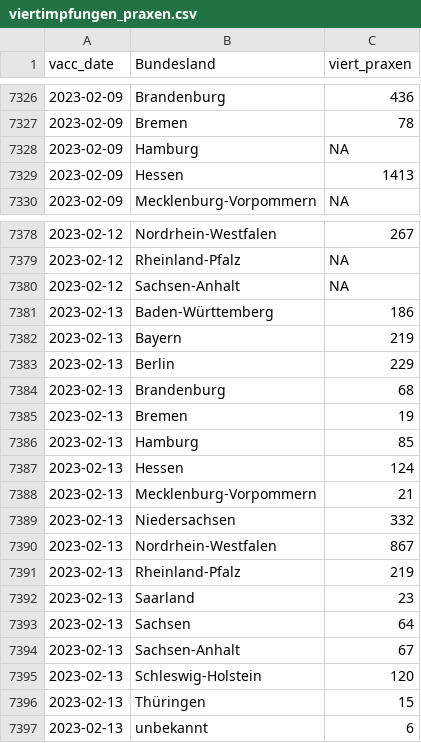
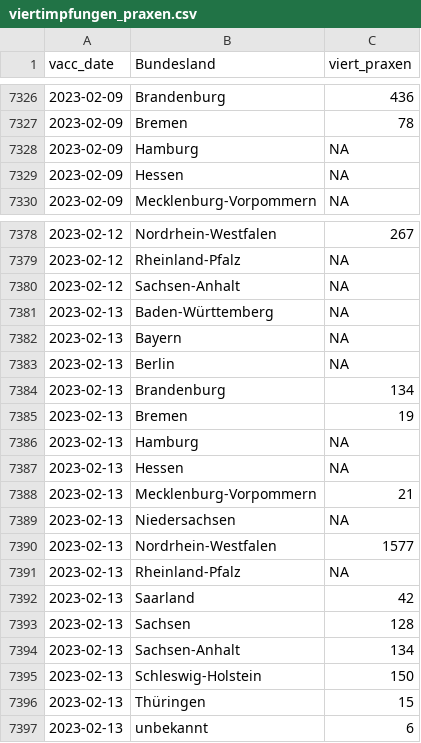
Before and after one commit to zidatalab/covid19dashboard, a CSV file: data/impfdax/viertimpfungen_praxen.csv, drawn as a sheet; only a part is shown, gaps mark what is left out.

```diff
--- a/data/impfdax/viertimpfungen_praxen.csv
+++ b/data/impfdax/viertimpfungen_praxen.csv
@@ -7328,3 +7328,3 @@ vacc_date,Bundesland,viert_praxen
 2023-02-09,Hamburg,NA
-2023-02-09,Hessen,1413
+2023-02-09,Hessen,NA
 2023-02-09,Mecklenburg-Vorpommern,NA
@@ -7380,17 +7380,17 @@ vacc_date,Bundesland,viert_praxen
 2023-02-12,Sachsen-Anhalt,NA
-2023-02-13,Baden-Württemberg,186
-2023-02-13,Bayern,219
-2023-02-13,Berlin,229
-2023-02-13,Brandenburg,68
+2023-02-13,Baden-Württemberg,NA
+2023-02-13,Bayern,NA
+2023-02-13,Berlin,NA
+2023-02-13,Brandenburg,134
 2023-02-13,Bremen,19
-2023-02-13,Hamburg,85
-2023-02-13,Hessen,124
+2023-02-13,Hamburg,NA
+2023-02-13,Hessen,NA
 2023-02-13,Mecklenburg-Vorpommern,21
-2023-02-13,Niedersachsen,332
-2023-02-13,Nordrhein-Westfalen,867
-2023-02-13,Rheinland-Pfalz,219
-2023-02-13,Saarland,23
-2023-02-13,Sachsen,64
-2023-02-13,Sachsen-Anhalt,67
-2023-02-13,Schleswig-Holstein,120
+2023-02-13,Niedersachsen,NA
+2023-02-13,Nordrhein-Westfalen,1577
+2023-02-13,Rheinland-Pfalz,NA
+2023-02-13,Saarland,42
+2023-02-13,Sachsen,128
+2023-02-13,Sachsen-Anhalt,134
+2023-02-13,Schleswig-Holstein,150
 2023-02-13,Thüringen,15
```
Also changed, not shown: data/tabledata/alle_impfungen_tag_bl_serie_rki.csv, data/tabledata/praxen_andere_14tage_impfstoff.csv, 2 other files.
